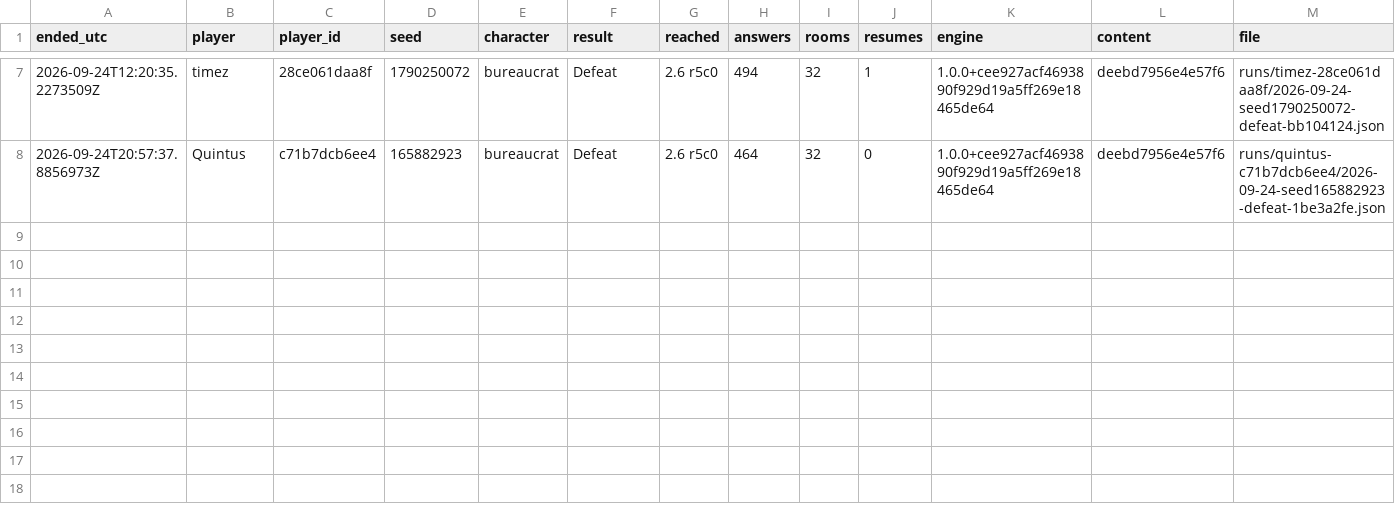
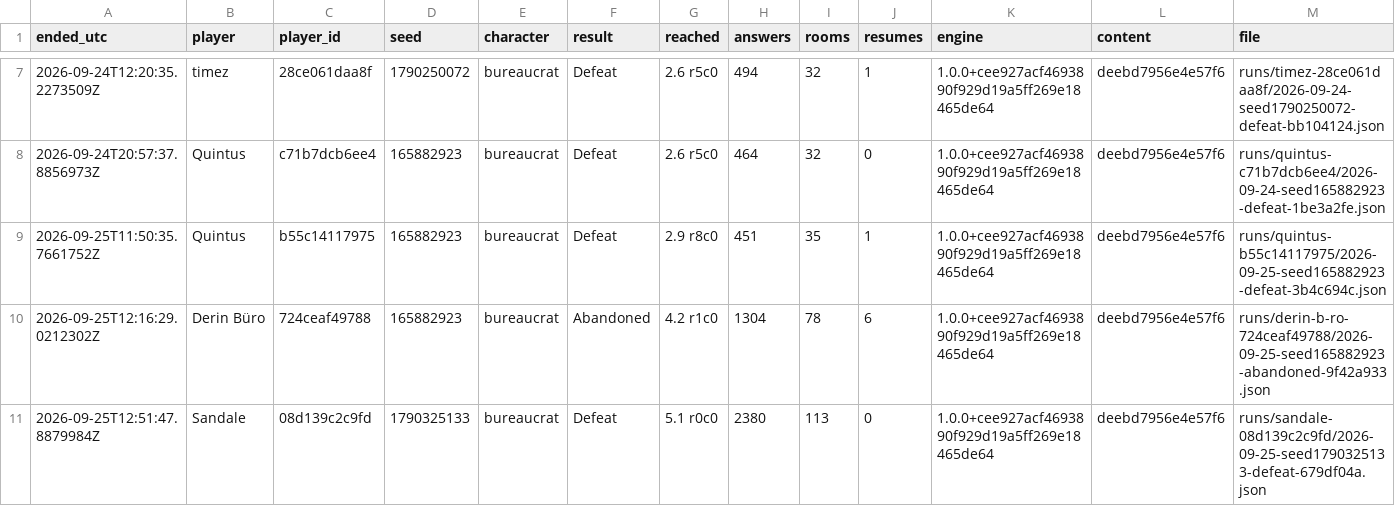
Before and after one commit to Paranoidgrinch/bnb-runs, a CSV file: runs/index.csv, drawn as a sheet; only a part is shown, gaps mark what is left out; rows hold the shown columns only; the diff names each change by its address in the sheet, - before the commit and + after, or states it on an @@ line.

```diff
--- a/runs/index.csv
+++ b/runs/index.csv
+row 9: 2026-09-25T11:50:35.7661752Z | Quintus | b55c14117975 | 165882923 | bureaucrat | Defeat | 2.9 r8c0 | 451 | 35 | 1 | 1.0.0+cee927acf4693890f929d19a5ff269e18465de64 | deebd7956e4e57f6 | runs/quintus-b55c14117975/2026-09-25-seed165882923-defeat-3b4c694c.json
+row 10: 2026-09-25T12:16:29.0212302Z | Derin Büro | 724ceaf49788 | 165882923 | bureaucrat | Abandoned | 4.2 r1c0 | 1304 | 78 | 6 | 1.0.0+cee927acf4693890f929d19a5ff269e18465de64 | deebd7956e4e57f6 | runs/derin-b-ro-724ceaf49788/2026-09-25-seed165882923-abandoned-9f42a933.json
+row 11: 2026-09-25T12:51:47.8879984Z | Sandale | 08d139c2c9fd | 1790325133 | bureaucrat | Defeat | 5.1 r0c0 | 2380 | 113 | 0 | 1.0.0+cee927acf4693890f929d19a5ff269e18465de64 | deebd7956e4e57f6 | runs/sandale-08d139c2c9fd/2026-09-25-seed1790325133-defeat-679df04a.json
```
Also changed, not shown: reports/cards.csv, 6 other files.
